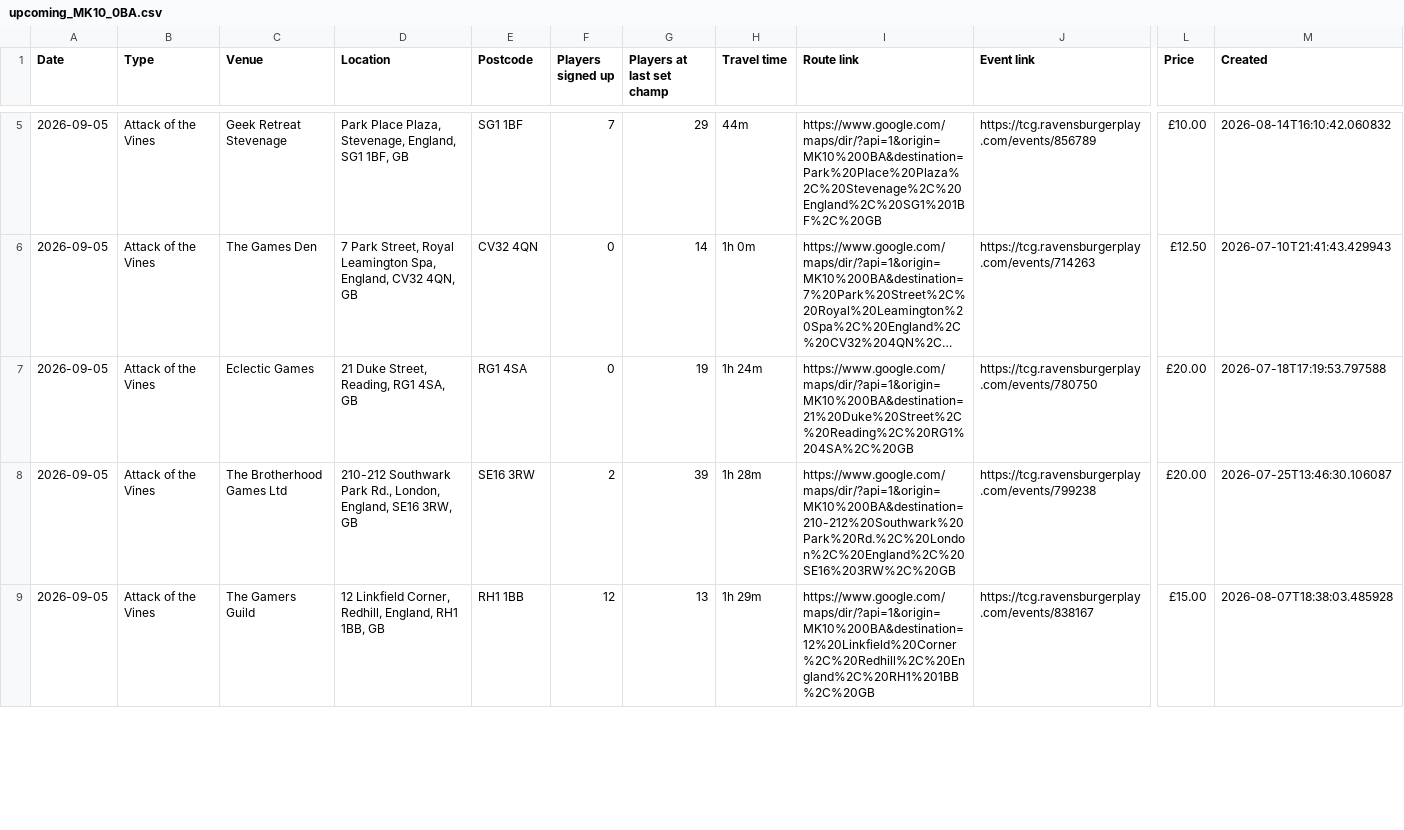
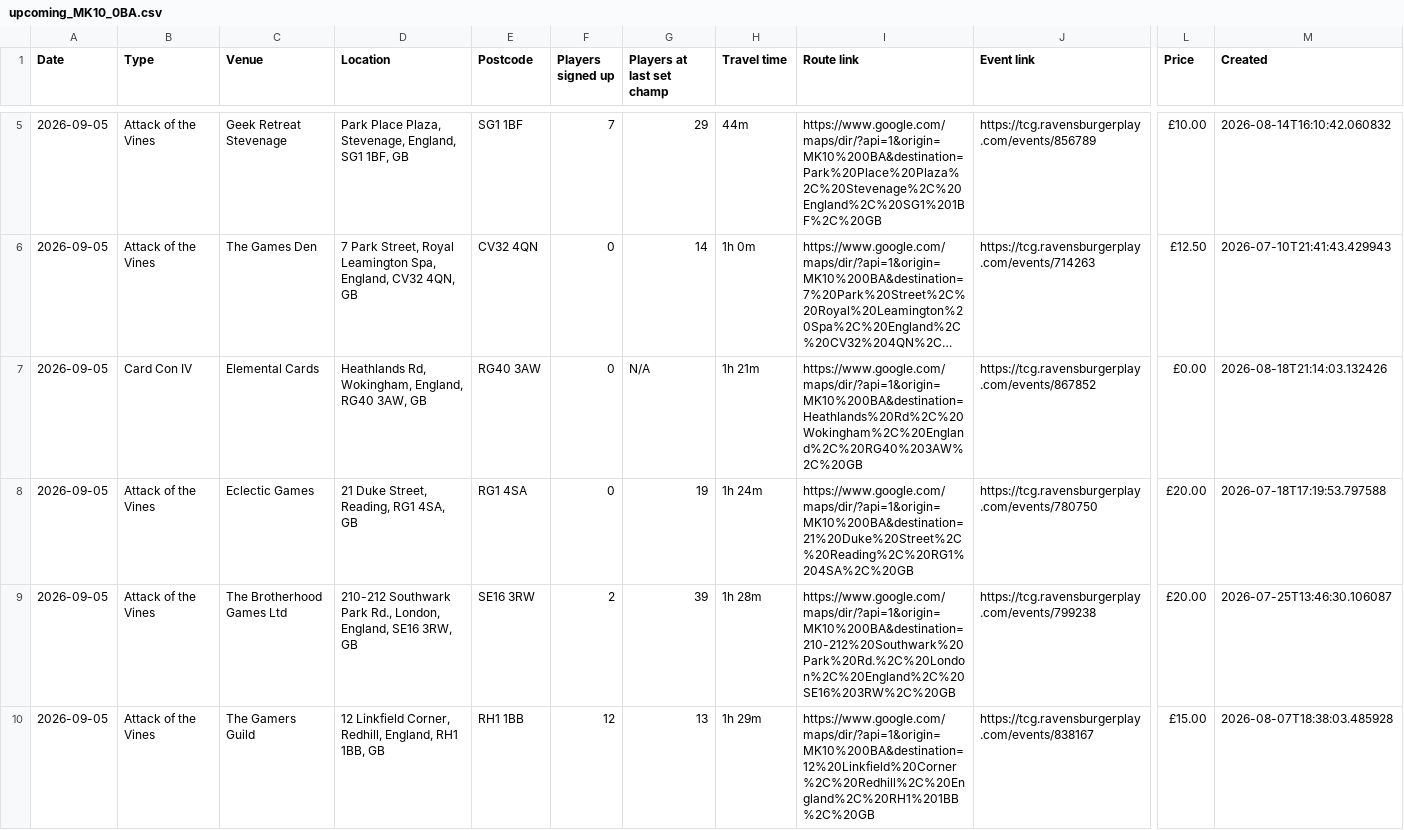
Before and after one commit to 5uperdan/playhub-upcoming-set-champs-web-ui, a CSV file: docs/upcoming_MK10_0BA.csv, drawn as a sheet; only a part is shown, gaps mark what is left out; long unchanged cells end in …; rows hold the shown columns only; the diff covers the shown part only; the diff names each change by its address in the sheet, - before the commit and + after, or states it on an @@ line.

```diff
--- a/docs/upcoming_MK10_0BA.csv
+++ b/docs/upcoming_MK10_0BA.csv
+row 7: 2026-09-05 | Card Con IV | Elemental Cards | Heathlands Rd, Wokingham, England, RG40 3AW, GB | RG40 3AW | 0 | N/A | 1h 21m | https://www.google.com/maps/dir/?api=1&origin=MK10%200BA&destination=Heathlands%20Rd%2C%20Wokingham%2C%20England%2C%20RG40%203AW%2C%20GB | https://tcg.ravensburgerplay.com/events/867852 | £0.00 | 2026-08-18T21:14:03.132426
```
Also changed, not shown: 11 edited cells elsewhere in this file, docs/upcoming_DA13_9DJ.csv, docs/upcoming_MK40_1DS.csv, 11 other files.
